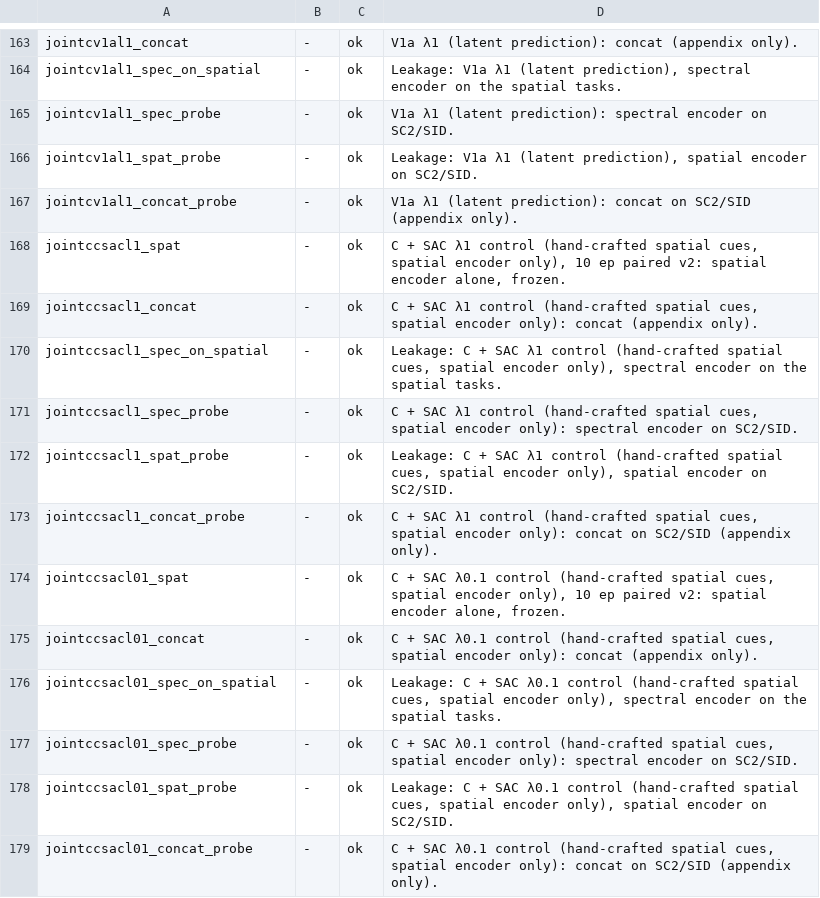
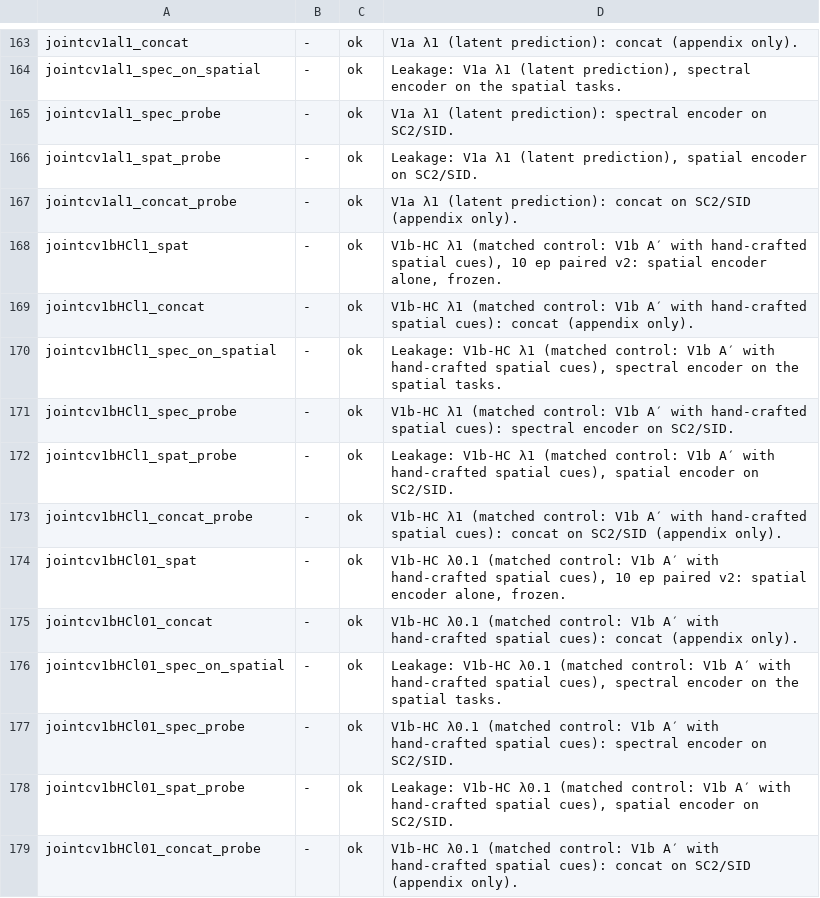
Before and after one commit to yotams2/SAC-SAR-SSL, a TSV file: results/labels.tsv, drawn as a sheet; only a part is shown, gaps mark what is left out.

Commit message:
results: V1b-HC labels + decision (matched control)

```diff
--- a/results/labels.tsv
+++ b/results/labels.tsv
@@ -167,13 +167,13 @@ jointcv1al1_spat_probe	-	ok	Leakage: V1a λ1 (latent prediction), spatial encode
 jointcv1al1_concat_probe	-	ok	V1a λ1 (latent prediction): concat on SC2/SID (appendix only).
-jointccsacl1_spat	-	ok	C + SAC λ1 control (hand-crafted spatial cues, spatial encoder only), 10 ep paired v2: spatial encoder alone, frozen.
-jointccsacl1_concat	-	ok	C + SAC λ1 control (hand-crafted spatial cues, spatial encoder only): concat (appendix only).
-jointccsacl1_spec_on_spatial	-	ok	Leakage: C + SAC λ1 control (hand-crafted spatial cues, spatial encoder only), spectral encoder on the spatial tasks.
-jointccsacl1_spec_probe	-	ok	C + SAC λ1 control (hand-crafted spatial cues, spatial encoder only): spectral encoder on SC2/SID.
-jointccsacl1_spat_probe	-	ok	Leakage: C + SAC λ1 control (hand-crafted spatial cues, spatial encoder only), spatial encoder on SC2/SID.
-jointccsacl1_concat_probe	-	ok	C + SAC λ1 control (hand-crafted spatial cues, spatial encoder only): concat on SC2/SID (appendix only).
-jointccsacl01_spat	-	ok	C + SAC λ0.1 control (hand-crafted spatial cues, spatial encoder only), 10 ep paired v2: spatial encoder alone, frozen.
-jointccsacl01_concat	-	ok	C + SAC λ0.1 control (hand-crafted spatial cues, spatial encoder only): concat (appendix only).
-jointccsacl01_spec_on_spatial	-	ok	Leakage: C + SAC λ0.1 control (hand-crafted spatial cues, spatial encoder only), spectral encoder on the spatial tasks.
-jointccsacl01_spec_probe	-	ok	C + SAC λ0.1 control (hand-crafted spatial cues, spatial encoder only): spectral encoder on SC2/SID.
-jointccsacl01_spat_probe	-	ok	Leakage: C + SAC λ0.1 control (hand-crafted spatial cues, spatial encoder only), spatial encoder on SC2/SID.
-jointccsacl01_concat_probe	-	ok	C + SAC λ0.1 control (hand-crafted spatial cues, spatial encoder only): concat on SC2/SID (appendix only).
+jointcv1bHCl1_spat	-	ok	V1b-HC λ1 (matched control: V1b A′ with hand-crafted spatial cues), 10 ep paired v2: spatial encoder alone, frozen.
+jointcv1bHCl1_concat	-	ok	V1b-HC λ1 (matched control: V1b A′ with hand-crafted spatial cues): concat (appendix only).
+jointcv1bHCl1_spec_on_spatial	-	ok	Leakage: V1b-HC λ1 (matched control: V1b A′ with hand-crafted spatial cues), spectral encoder on the spatial tasks.
+jointcv1bHCl1_spec_probe	-	ok	V1b-HC λ1 (matched control: V1b A′ with hand-crafted spatial cues): spectral encoder on SC2/SID.
+jointcv1bHCl1_spat_probe	-	ok	Leakage: V1b-HC λ1 (matched control: V1b A′ with hand-crafted spatial cues), spatial encoder on SC2/SID.
+jointcv1bHCl1_concat_probe	-	ok	V1b-HC λ1 (matched control: V1b A′ with hand-crafted spatial cues): concat on SC2/SID (appendix only).
+jointcv1bHCl01_spat	-	ok	V1b-HC λ0.1 (matched control: V1b A′ with hand-crafted spatial cues), 10 ep paired v2: spatial encoder alone, frozen.
+jointcv1bHCl01_concat	-	ok	V1b-HC λ0.1 (matched control: V1b A′ with hand-crafted spatial cues): concat (appendix only).
+jointcv1bHCl01_spec_on_spatial	-	ok	Leakage: V1b-HC λ0.1 (matched control: V1b A′ with hand-crafted spatial cues), spectral encoder on the spatial tasks.
+jointcv1bHCl01_spec_probe	-	ok	V1b-HC λ0.1 (matched control: V1b A′ with hand-crafted spatial cues): spectral encoder on SC2/SID.
+jointcv1bHCl01_spat_probe	-	ok	Leakage: V1b-HC λ0.1 (matched control: V1b A′ with hand-crafted spatial cues), spatial encoder on SC2/SID.
+jointcv1bHCl01_concat_probe	-	ok	V1b-HC λ0.1 (matched control: V1b A′ with hand-crafted spatial cues): concat on SC2/SID (appendix only).
```
Also changed, not shown: 4 other files.
